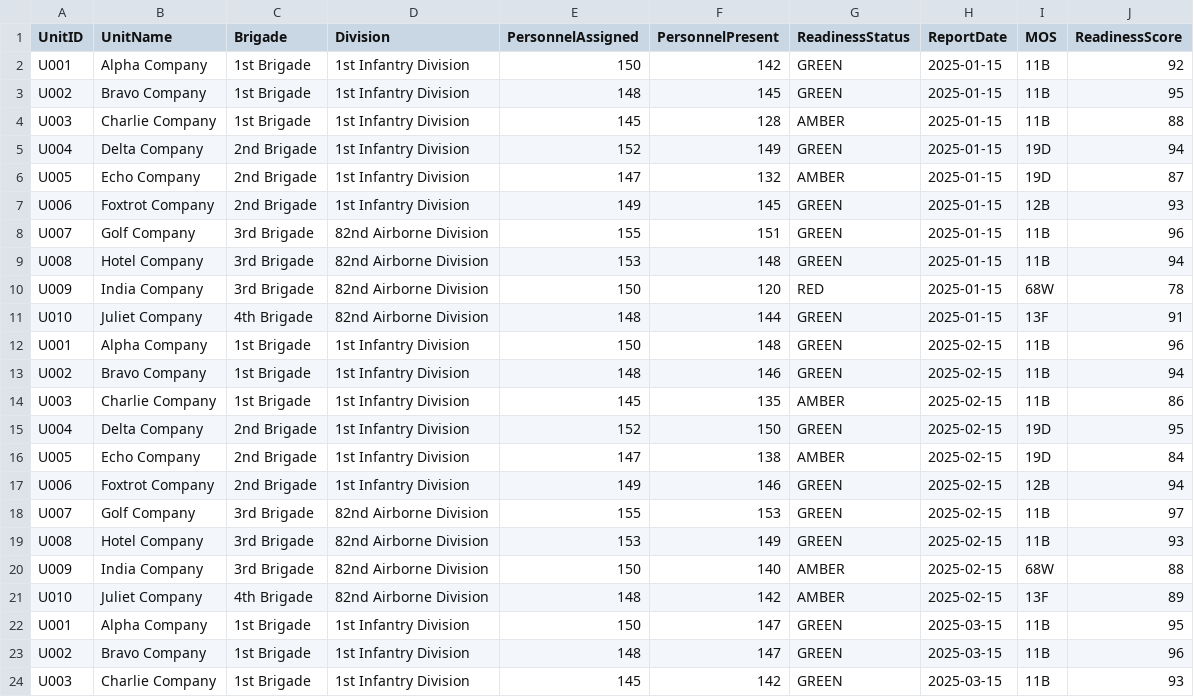
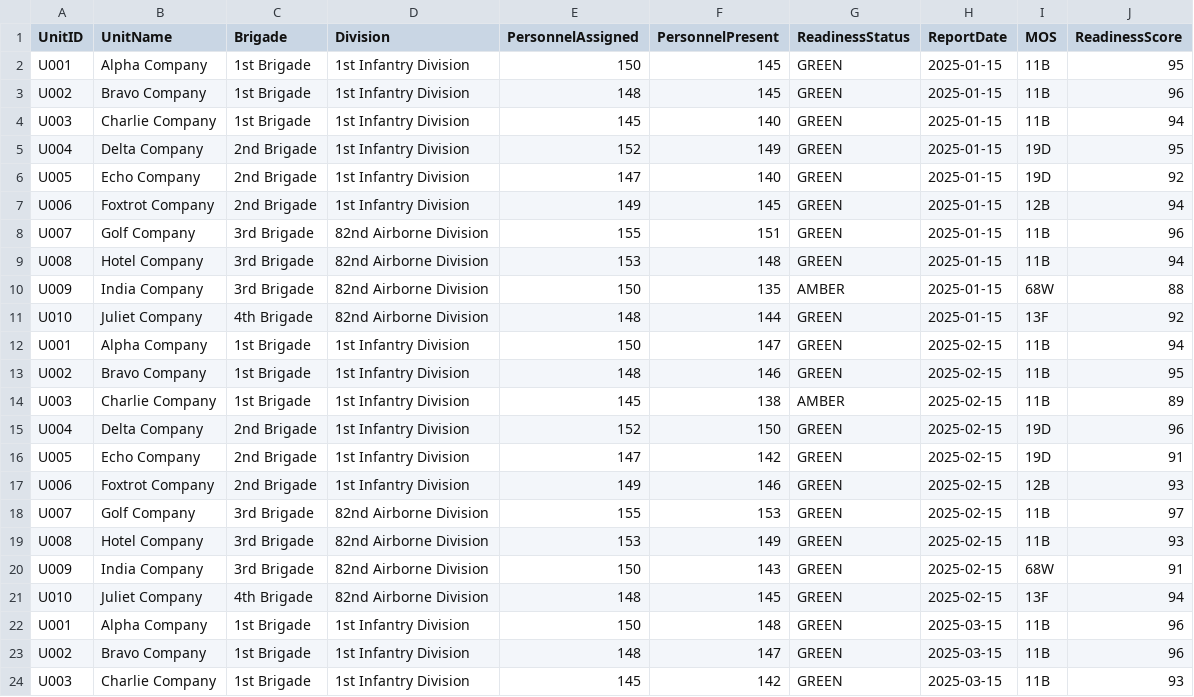
Before and after one commit to rizwanh-MFST/Fabric_Practice, a CSV file: sample-data/personnel_readiness.csv, drawn as a sheet; only a part is shown; the diff covers the shown part only.

Commit message:
Update personnel readiness data in CSV file
Updated personnel readiness data for multiple units, adjusting personnel present and readiness scores for various report dates.

```diff
--- a/sample-data/personnel_readiness.csv
+++ b/sample-data/personnel_readiness.csv
@@ -1,23 +1,23 @@
 UnitID,UnitName,Brigade,Division,PersonnelAssigned,PersonnelPresent,ReadinessStatus,ReportDate,MOS,ReadinessScore
-U001,Alpha Company,1st Brigade,1st Infantry Division,150,142,GREEN,2025-01-15,11B,92
-U002,Bravo Company,1st Brigade,1st Infantry Division,148,145,GREEN,2025-01-15,11B,95
-U003,Charlie Company,1st Brigade,1st Infantry Division,145,128,AMBER,2025-01-15,11B,88
-U004,Delta Company,2nd Brigade,1st Infantry Division,152,149,GREEN,2025-01-15,19D,94
-U005,Echo Company,2nd Brigade,1st Infantry Division,147,132,AMBER,2025-01-15,19D,87
-U006,Foxtrot Company,2nd Brigade,1st Infantry Division,149,145,GREEN,2025-01-15,12B,93
+U001,Alpha Company,1st Brigade,1st Infantry Division,150,145,GREEN,2025-01-15,11B,95
+U002,Bravo Company,1st Brigade,1st Infantry Division,148,145,GREEN,2025-01-15,11B,96
+U003,Charlie Company,1st Brigade,1st Infantry Division,145,140,GREEN,2025-01-15,11B,94
+U004,Delta Company,2nd Brigade,1st Infantry Division,152,149,GREEN,2025-01-15,19D,95
+U005,Echo Company,2nd Brigade,1st Infantry Division,147,140,GREEN,2025-01-15,19D,92
+U006,Foxtrot Company,2nd Brigade,1st Infantry Division,149,145,GREEN,2025-01-15,12B,94
 U007,Golf Company,3rd Brigade,82nd Airborne Division,155,151,GREEN,2025-01-15,11B,96
 U008,Hotel Company,3rd Brigade,82nd Airborne Division,153,148,GREEN,2025-01-15,11B,94
-U009,India Company,3rd Brigade,82nd Airborne Division,150,120,RED,2025-01-15,68W,78
-U010,Juliet Company,4th Brigade,82nd Airborne Division,148,144,GREEN,2025-01-15,13F,91
-U001,Alpha Company,1st Brigade,1st Infantry Division,150,148,GREEN,2025-02-15,11B,96
-U002,Bravo Company,1st Brigade,1st Infantry Division,148,146,GREEN,2025-02-15,11B,94
-U003,Charlie Company,1st Brigade,1st Infantry Division,145,135,AMBER,2025-02-15,11B,86
-U004,Delta Company,2nd Brigade,1st Infantry Division,152,150,GREEN,2025-02-15,19D,95
-U005,Echo Company,2nd Brigade,1st Infantry Division,147,138,AMBER,2025-02-15,19D,84
-U006,Foxtrot Company,2nd Brigade,1st Infantry Division,149,146,GREEN,2025-02-15,12B,94
+U009,India Company,3rd Brigade,82nd Airborne Division,150,135,AMBER,2025-01-15,68W,88
+U010,Juliet Company,4th Brigade,82nd Airborne Division,148,144,GREEN,2025-01-15,13F,92
+U001,Alpha Company,1st Brigade,1st Infantry Division,150,147,GREEN,2025-02-15,11B,94
+U002,Bravo Company,1st Brigade,1st Infantry Division,148,146,GREEN,2025-02-15,11B,95
+U003,Charlie Company,1st Brigade,1st Infantry Division,145,138,AMBER,2025-02-15,11B,89
+U004,Delta Company,2nd Brigade,1st Infantry Division,152,150,GREEN,2025-02-15,19D,96
+U005,Echo Company,2nd Brigade,1st Infantry Division,147,142,GREEN,2025-02-15,19D,91
+U006,Foxtrot Company,2nd Brigade,1st Infantry Division,149,146,GREEN,2025-02-15,12B,93
 U007,Golf Company,3rd Brigade,82nd Airborne Division,155,153,GREEN,2025-02-15,11B,97
 U008,Hotel Company,3rd Brigade,82nd Airborne Division,153,149,GREEN,2025-02-15,11B,93
-U009,India Company,3rd Brigade,82nd Airborne Division,150,140,AMBER,2025-02-15,68W,88
-U010,Juliet Company,4th Brigade,82nd Airborne Division,148,142,AMBER,2025-02-15,13F,89
-U001,Alpha Company,1st Brigade,1st Infantry Division,150,147,GREEN,2025-03-15,11B,95
+U009,India Company,3rd Brigade,82nd Airborne Division,150,143,GREEN,2025-02-15,68W,91
+U010,Juliet Company,4th Brigade,82nd Airborne Division,148,145,GREEN,2025-02-15,13F,94
+U001,Alpha Company,1st Brigade,1st Infantry Division,150,148,GREEN,2025-03-15,11B,96
 U002,Bravo Company,1st Brigade,1st Infantry Division,148,147,GREEN,2025-03-15,11B,96
```
Also changed, not shown: 10 edited cells elsewhere in this file.
